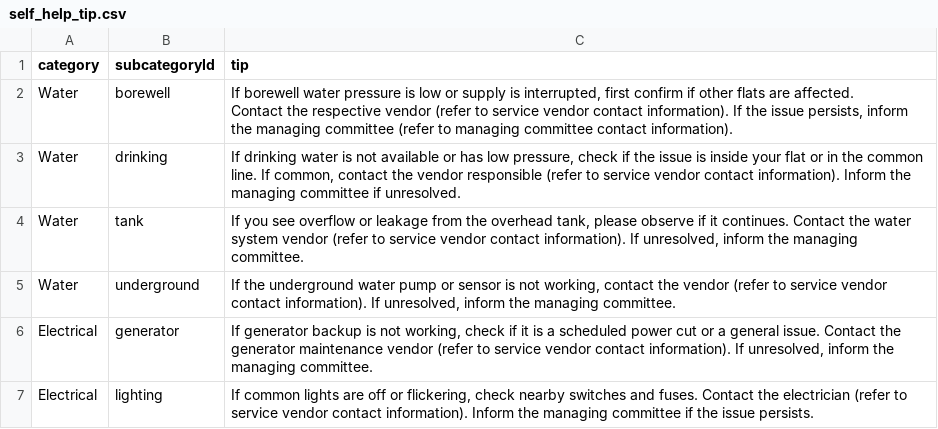
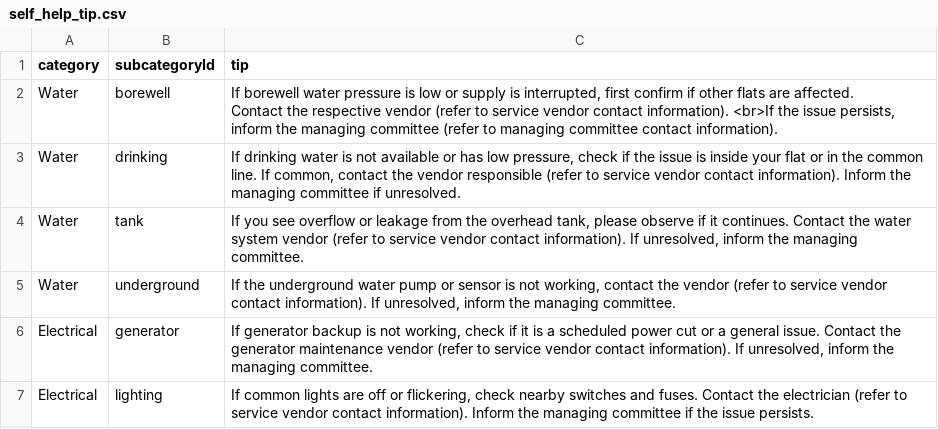
Before and after one commit to vivekkulthe/Parshwa, a CSV file: self_help_tip.csv, drawn as a sheet; only a part is shown.

Commit message:
Update self_help_tip.csv

```diff
--- a/self_help_tip.csv
+++ b/self_help_tip.csv
@@ -1,4 +1,4 @@
 category,subcategoryId,tip
-Water,borewell,"If borewell water pressure is low or supply is interrupted, first confirm if other flats are affected.
-Contact the respective vendor (refer to service vendor contact information). If the issue persists, inform the managing committee (refer to managing committee contact information)."
+Water,borewell,"If borewell water pressure is low or supply is interrupted, first confirm if other flats are affected.
+Contact the respective vendor (refer to service vendor contact information). <br>If the issue persists, inform the managing committee (refer to managing committee contact information)."
 Water,drinking,"If drinking water is not available or has low pressure, check if the issue is inside your flat or in the common line. If common, contact the vendor responsible (refer to service vendor contact information). Inform the managing committee if unresolved."
```
